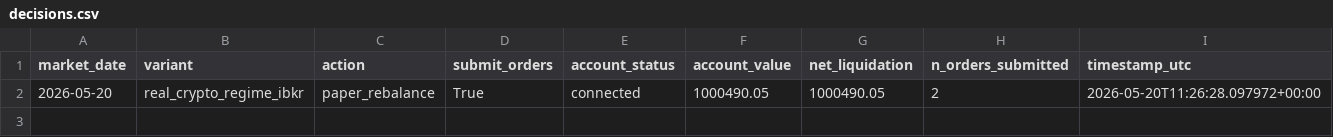
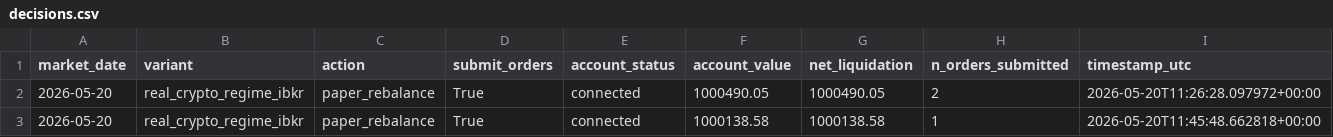
Before and after one commit to FinTechEntrepreneurldz/real_crypto_carry_ibkr, a CSV file: logs/decisions/decisions.csv, drawn as a sheet.

```diff
--- a/logs/decisions/decisions.csv
+++ b/logs/decisions/decisions.csv
@@ -2 +2,2 @@ market_date,variant,action,submit_orders,account_status,account_value,net_liquid
 2026-05-20,real_crypto_regime_ibkr,paper_rebalance,True,connected,1000490.05,1000490.05,2,2026-05-20T11:26:28.097972+00:00
+2026-05-20,real_crypto_regime_ibkr,paper_rebalance,True,connected,1000138.58,1000138.58,1,2026-05-20T11:45:48.662818+00:00
```
Also changed, not shown: logs/portfolio/portfolio.csv, 1 other file.
